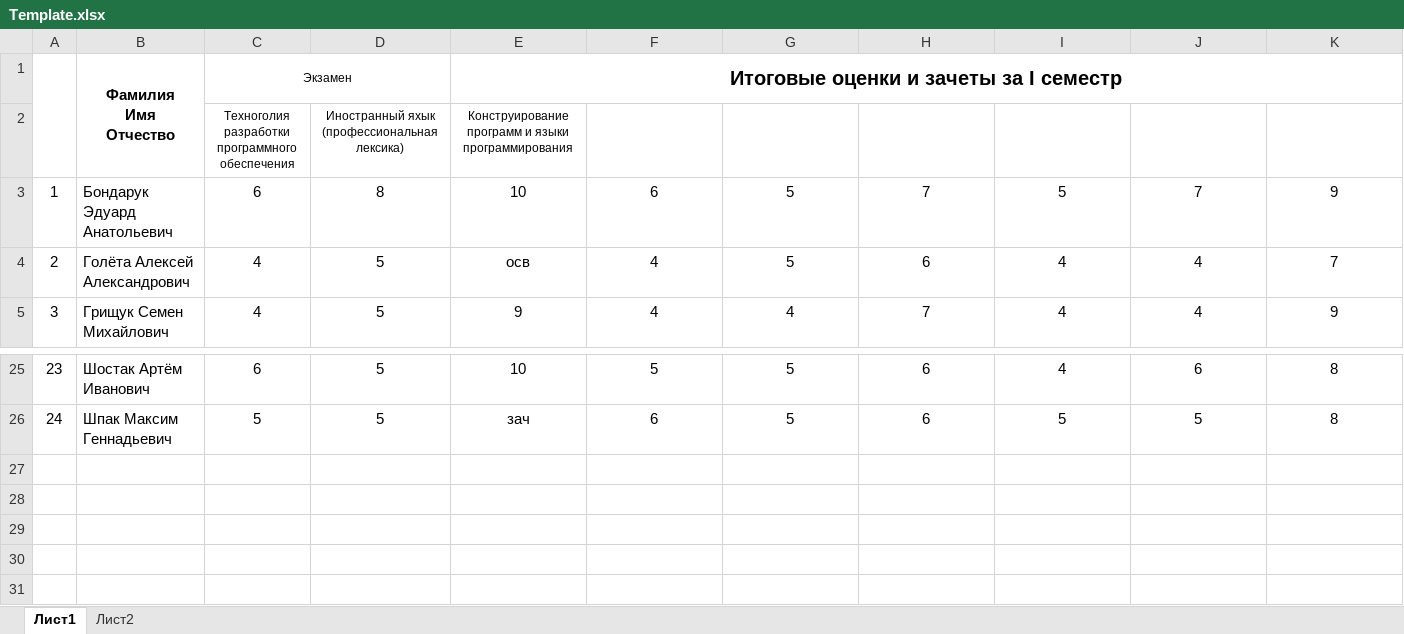
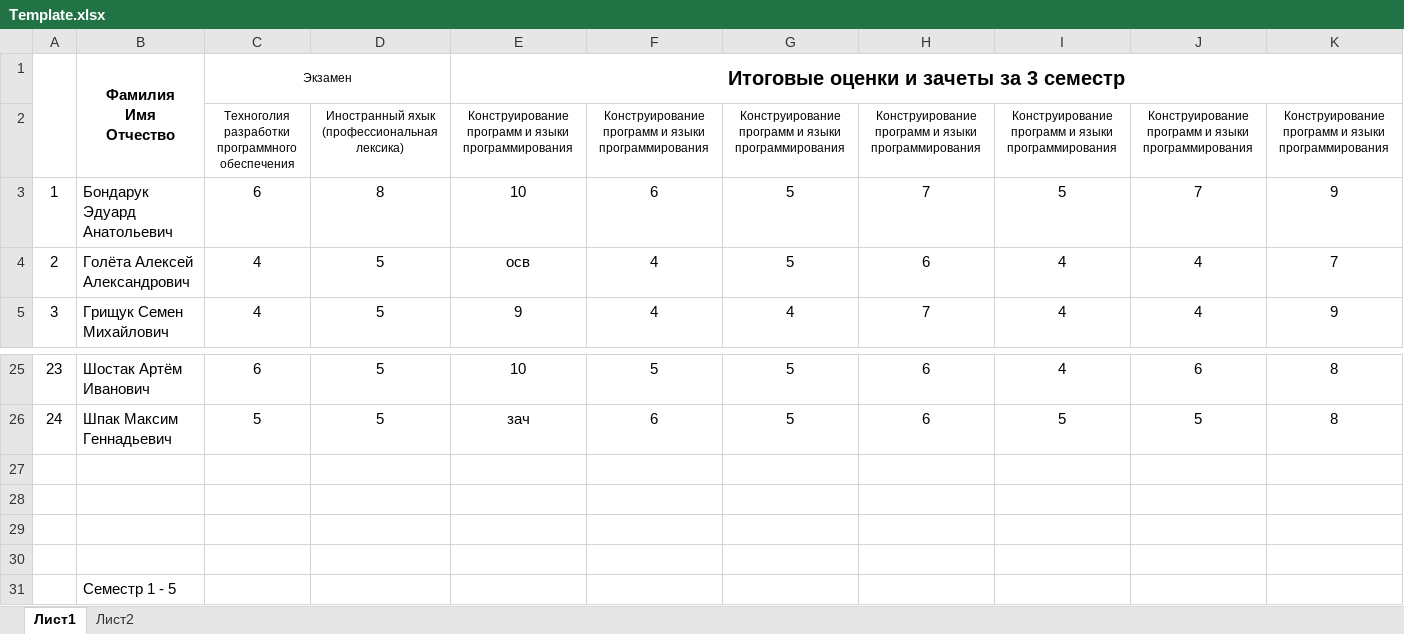
Before and after one commit to mkornevich/GradeReport, an Excel workbook: AppData/Reports/GroupProgressSheet/Template.xlsx, sheet Лист1, drawn as a sheet; only a part is shown, gaps mark what is left out; values as stored, in another font and other column widths than the file's, no borders; removed rows and columns are numbered as before the commit, all else as after; rows hold the shown columns only; the diff names each change by its address in the sheet, - before the commit and + after, or states it on an @@ line.

```diff
--- a/AppData/Reports/GroupProgressSheet/Template.xlsx (sheet Лист1)
+++ b/AppData/Reports/GroupProgressSheet/Template.xlsx (sheet Лист1)
-E1: Итоговые оценки и зачеты за I семестр
+E1: Итоговые оценки и зачеты за 3 семестр
-row 2:  |  | Техноголия разработки программного обеспечения | Иностранный яхык (профессиональная лексика) | Конструирование программ и языки программирования
+row 2:  |  | Техноголия разработки программного обеспечения | Иностранный яхык (профессиональная лексика) | Конструирование программ и языки программирования | Конструирование программ и языки программирования | Конструирование программ и языки программирования | Конструирование программ и языки программирования | Конструирование программ и языки программирования | Конструирование программ и языки программирования | Конструирование программ и языки программирования
+row 28: (empty)
+row 29: (empty)
+row 30: (empty)
+row 31:  | Семестр 1 - 5
```
Also changed, not shown: sheet Лист2, AppData/report.xlsx, 6 other files.
